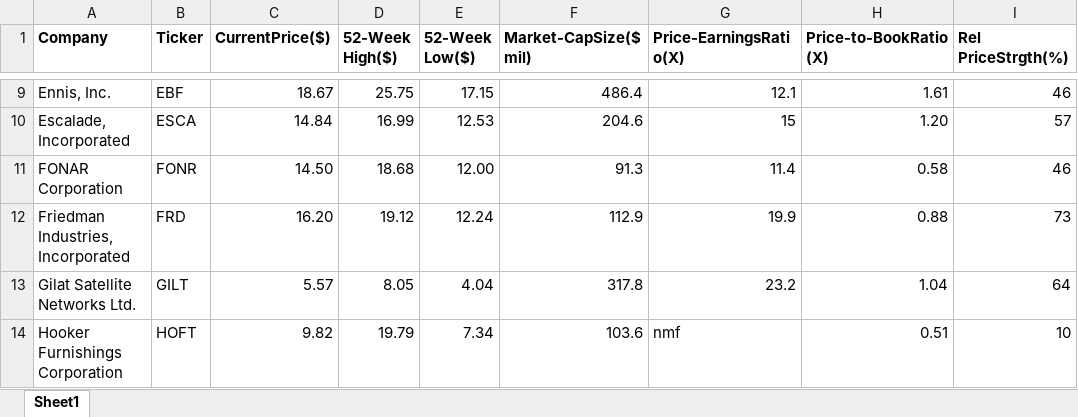
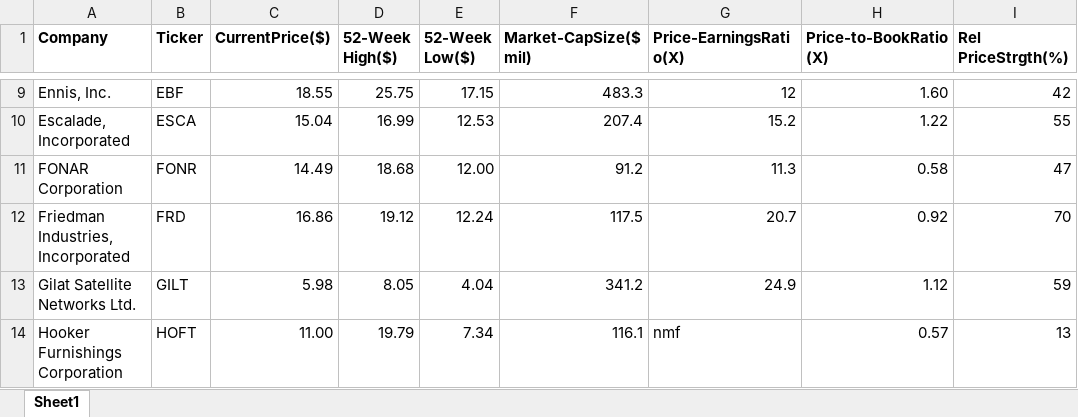
Before and after one commit to rickshilling/shadowPortfolio, an Excel workbook: AAII.xlsx, sheet Sheet1, drawn as a sheet; only a part is shown, gaps mark what is left out; values as stored, in another font and other column widths than the file's, no borders; charts and pictures not drawn; the diff covers the shown part only; the diff names each change by its address in the sheet, - before the commit and + after, or states it on an @@ line.

```diff
--- a/AAII.xlsx (sheet Sheet1)
+++ b/AAII.xlsx (sheet Sheet1)
-C9 (CurrentPrice($)): 18.67
+C9 (CurrentPrice($)): 18.55
-F9 (Market-CapSize($ mil)): 486.4
+F9 (Market-CapSize($ mil)): 483.3
-G9 (Price-EarningsRatio(X)): 12.1
+G9 (Price-EarningsRatio(X)): 12
-H9 (Price-to-BookRatio(X)): 1.61
+H9 (Price-to-BookRatio(X)): 1.60
-I9 (Rel PriceStrgth(%)): 46
+I9 (Rel PriceStrgth(%)): 42
-C10 (CurrentPrice($)): 14.84
+C10 (CurrentPrice($)): 15.04
-F10 (Market-CapSize($ mil)): 204.6
+F10 (Market-CapSize($ mil)): 207.4
-G10 (Price-EarningsRatio(X)): 15
+G10 (Price-EarningsRatio(X)): 15.2
-H10 (Price-to-BookRatio(X)): 1.20
+H10 (Price-to-BookRatio(X)): 1.22
-I10 (Rel PriceStrgth(%)): 57
+I10 (Rel PriceStrgth(%)): 55
-C11 (CurrentPrice($)): 14.50
+C11 (CurrentPrice($)): 14.49
-F11 (Market-CapSize($ mil)): 91.3
+F11 (Market-CapSize($ mil)): 91.2
-G11 (Price-EarningsRatio(X)): 11.4
+G11 (Price-EarningsRatio(X)): 11.3
-I11 (Rel PriceStrgth(%)): 46
+I11 (Rel PriceStrgth(%)): 47
-C12 (CurrentPrice($)): 16.20
+C12 (CurrentPrice($)): 16.86
-F12 (Market-CapSize($ mil)): 112.9
+F12 (Market-CapSize($ mil)): 117.5
-G12 (Price-EarningsRatio(X)): 19.9
+G12 (Price-EarningsRatio(X)): 20.7
-H12 (Price-to-BookRatio(X)): 0.88
+H12 (Price-to-BookRatio(X)): 0.92
-I12 (Rel PriceStrgth(%)): 73
+I12 (Rel PriceStrgth(%)): 70
-C13 (CurrentPrice($)): 5.57
+C13 (CurrentPrice($)): 5.98
-F13 (Market-CapSize($ mil)): 317.8
+F13 (Market-CapSize($ mil)): 341.2
-G13 (Price-EarningsRatio(X)): 23.2
+G13 (Price-EarningsRatio(X)): 24.9
-H13 (Price-to-BookRatio(X)): 1.04
+H13 (Price-to-BookRatio(X)): 1.12
-I13 (Rel PriceStrgth(%)): 64
+I13 (Rel PriceStrgth(%)): 59
-C14 (CurrentPrice($)): 9.82
+C14 (CurrentPrice($)): 11.00
-F14 (Market-CapSize($ mil)): 103.6
+F14 (Market-CapSize($ mil)): 116.1
-H14 (Price-to-BookRatio(X)): 0.51
+H14 (Price-to-BookRatio(X)): 0.57
-I14 (Rel PriceStrgth(%)): 10
+I14 (Rel PriceStrgth(%)): 13
```
Also changed, not shown: 123 edited cells elsewhere in this sheet, TransactionHistory.xlsx, 1 other file.
